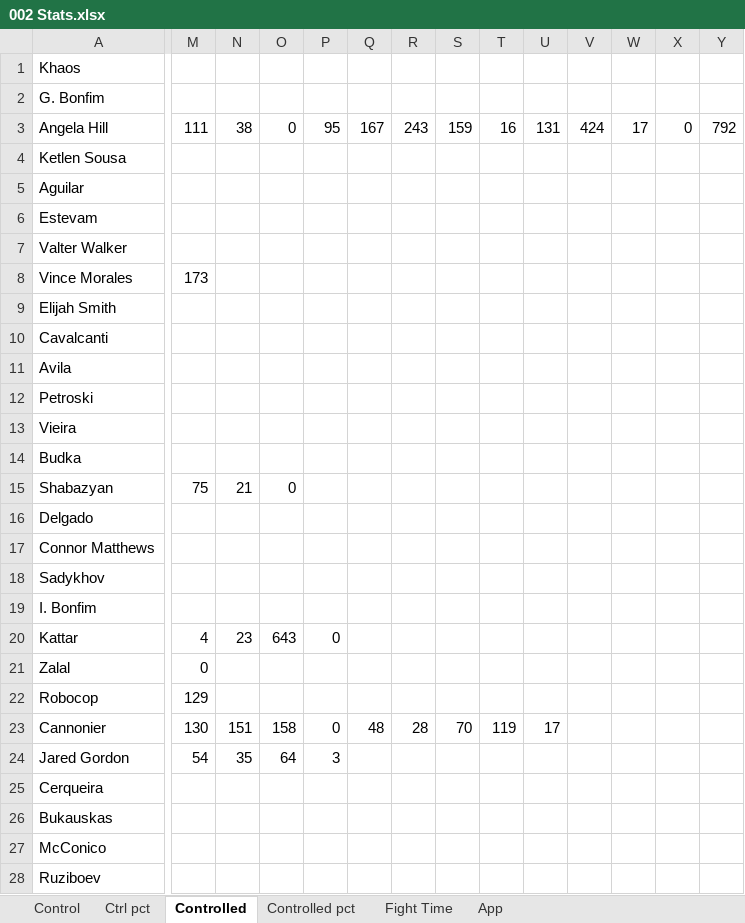
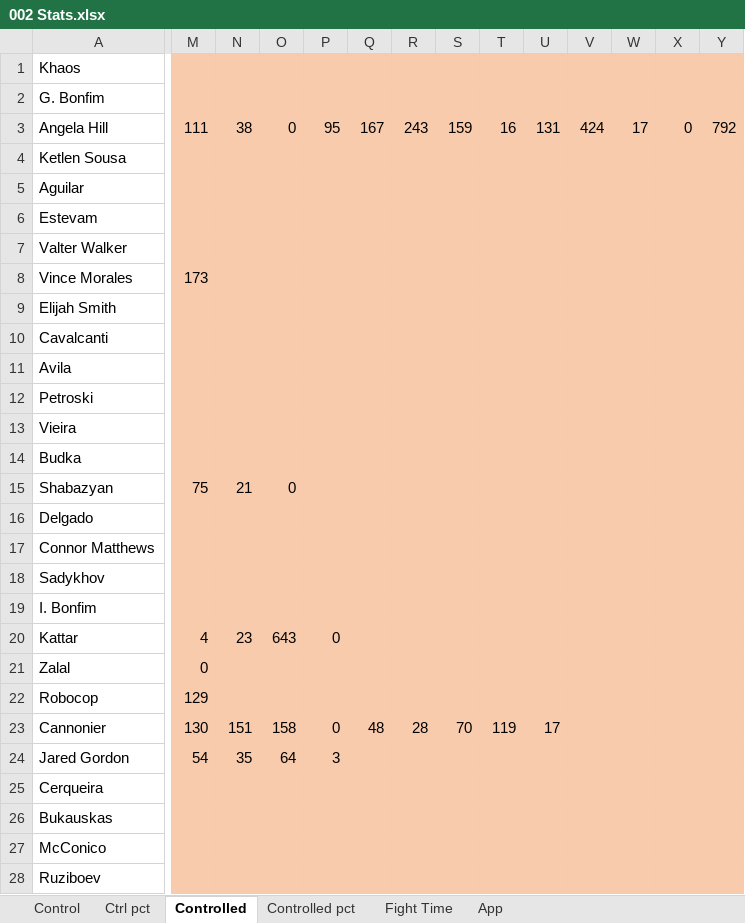
Before and after one commit to MMAEagle/MMA-Stats, an Excel workbook: APP/002 Stats.xlsx, sheet Controlled, drawn as a sheet; only a part is shown, gaps mark what is left out; values as stored, in another font and other column widths than the file's, no borders; the diff covers the shown part only; the diff names each change by its address in the sheet, - before the commit and + after, or states it on an @@ line.

```diff
--- a/APP/002 Stats.xlsx (sheet Controlled)
+++ b/APP/002 Stats.xlsx (sheet Controlled)
-M1:Y28 fill: none
+M1:Y28 fill: #F8CBAD
```
Also changed, not shown: 19 added rows and cell formats elsewhere in this sheet, sheet App, sheet Control, sheet Fight Time, sheet Ctrl pct, sheet Controlled pct.
